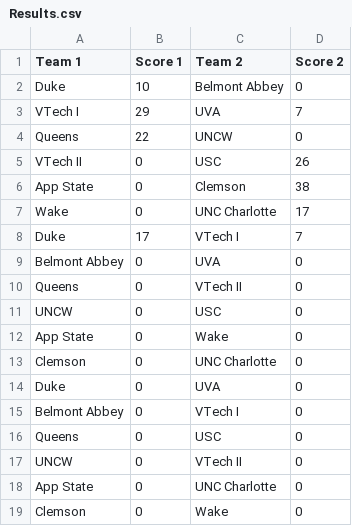
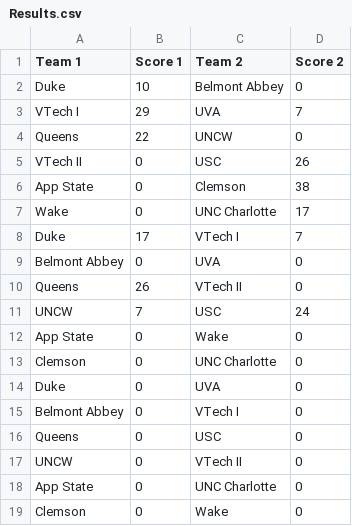
Before and after one commit to jhd8593/DeaconsDuel7s, a CSV file: Results.csv, drawn as a sheet.

Commit message:
Update Results.csv

```diff
--- a/Results.csv
+++ b/Results.csv
@@ -9,4 +9,4 @@ Duke,17,VTech I,7
 Belmont Abbey,0,UVA,0
-Queens,0,VTech II,0
-UNCW,0,USC,0
+Queens,26,VTech II,0
+UNCW,7,USC,24
 App State,0,Wake,0
```
